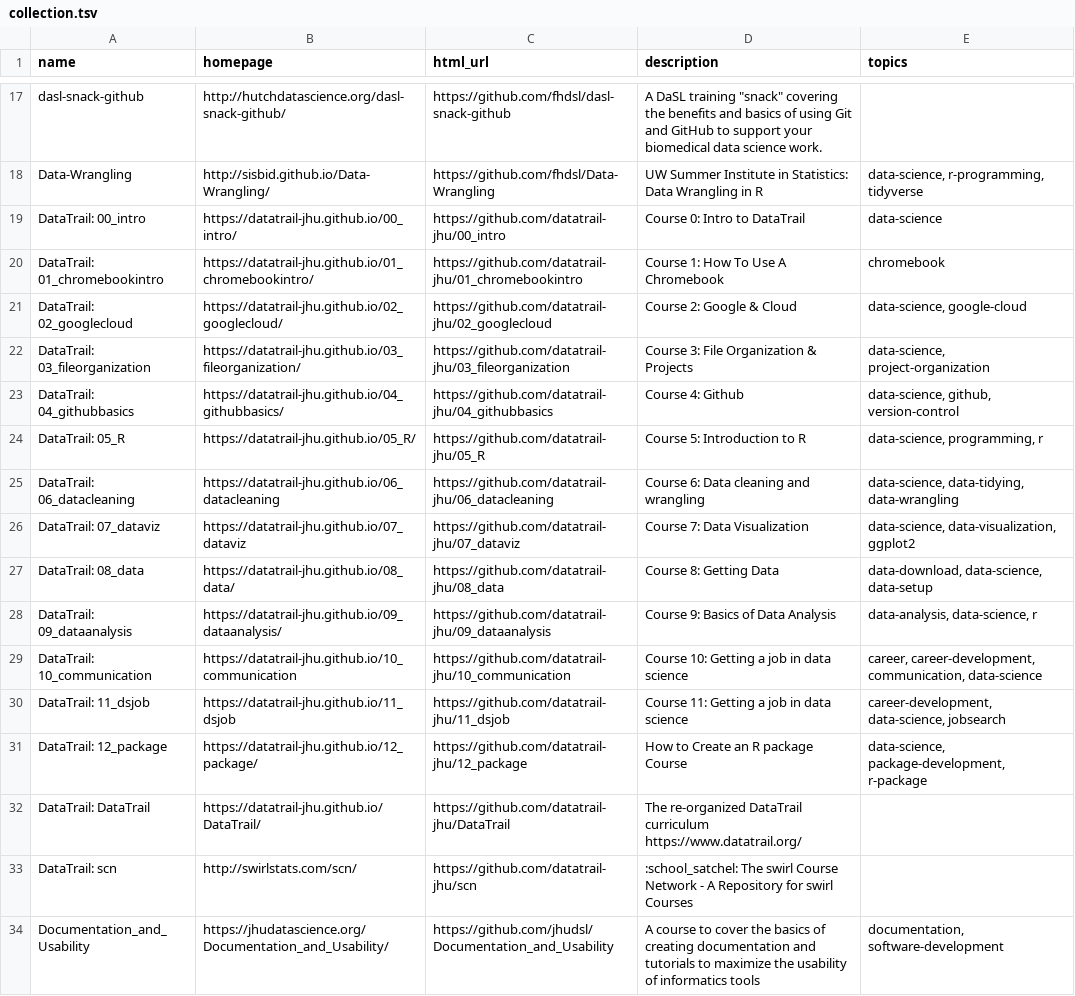
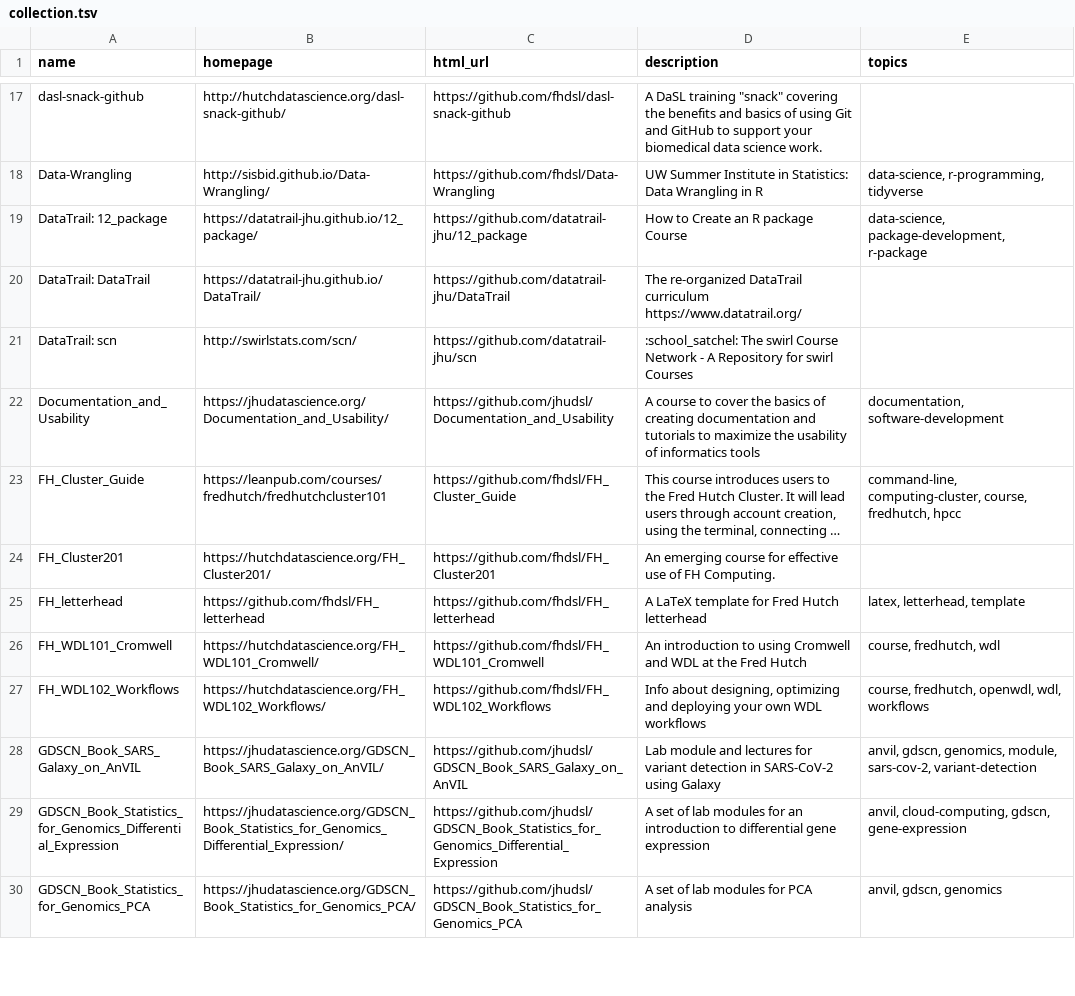
Before and after one commit to fhdsl/DaSL_Collection, a TSV file: resources/collection.tsv, drawn as a sheet; only a part is shown, gaps mark what is left out; the shorter side is filled out with more unchanged rows; long unchanged cells end in …; the diff names each change by its address in the sheet, - before the commit and + after, or states it on an @@ line.

Commit message:
Add collection file

```diff
--- a/resources/collection.tsv
+++ b/resources/collection.tsv
-row 19: DataTrail: 00_intro | https://datatrail-jhu.github.io/00_intro/ | https://github.com/datatrail-jhu/00_intro | Course 0: Intro to DataTrail | data-science
-row 20: DataTrail: 01_chromebookintro | https://datatrail-jhu.github.io/01_chromebookintro/ | https://github.com/datatrail-jhu/01_chromebookintro | Course 1: How To Use A Chromebook | chromebook
-row 21: DataTrail: 02_googlecloud | https://datatrail-jhu.github.io/02_googlecloud/ | https://github.com/datatrail-jhu/02_googlecloud | Course 2: Google & Cloud | data-science, google-cloud
-row 22: DataTrail: 03_fileorganization | https://datatrail-jhu.github.io/03_fileorganization/ | https://github.com/datatrail-jhu/03_fileorganization | Course 3: File Organization & Projects | data-science, project-organization
-row 23: DataTrail: 04_githubbasics | https://datatrail-jhu.github.io/04_githubbasics/ | https://github.com/datatrail-jhu/04_githubbasics | Course 4: Github | data-science, github, version-control
-row 24: DataTrail: 05_R | https://datatrail-jhu.github.io/05_R/ | https://github.com/datatrail-jhu/05_R | Course 5: Introduction to R | data-science, programming, r
-row 25: DataTrail: 06_datacleaning | https://datatrail-jhu.github.io/06_datacleaning | https://github.com/datatrail-jhu/06_datacleaning | Course 6: Data cleaning and wrangling | data-science, data-tidying, data-wrangling
-row 26: DataTrail: 07_dataviz | https://datatrail-jhu.github.io/07_dataviz | https://github.com/datatrail-jhu/07_dataviz | Course 7: Data Visualization | data-science, data-visualization, ggplot2
-row 27: DataTrail: 08_data | https://datatrail-jhu.github.io/08_data/ | https://github.com/datatrail-jhu/08_data | Course 8: Getting Data | data-download, data-science, data-setup
-row 28: DataTrail: 09_dataanalysis | https://datatrail-jhu.github.io/09_dataanalysis/ | https://github.com/datatrail-jhu/09_dataanalysis | Course 9: Basics of Data Analysis | data-analysis, data-science, r
-row 29: DataTrail: 10_communication | https://datatrail-jhu.github.io/10_communication | https://github.com/datatrail-jhu/10_communication | Course 10: Getting a job in data science | career, career-development, communication, data-science
-row 30: DataTrail: 11_dsjob | https://datatrail-jhu.github.io/11_dsjob | https://github.com/datatrail-jhu/11_dsjob | Course 11: Getting a job in data science | career-development, data-science, jobsearch
```
